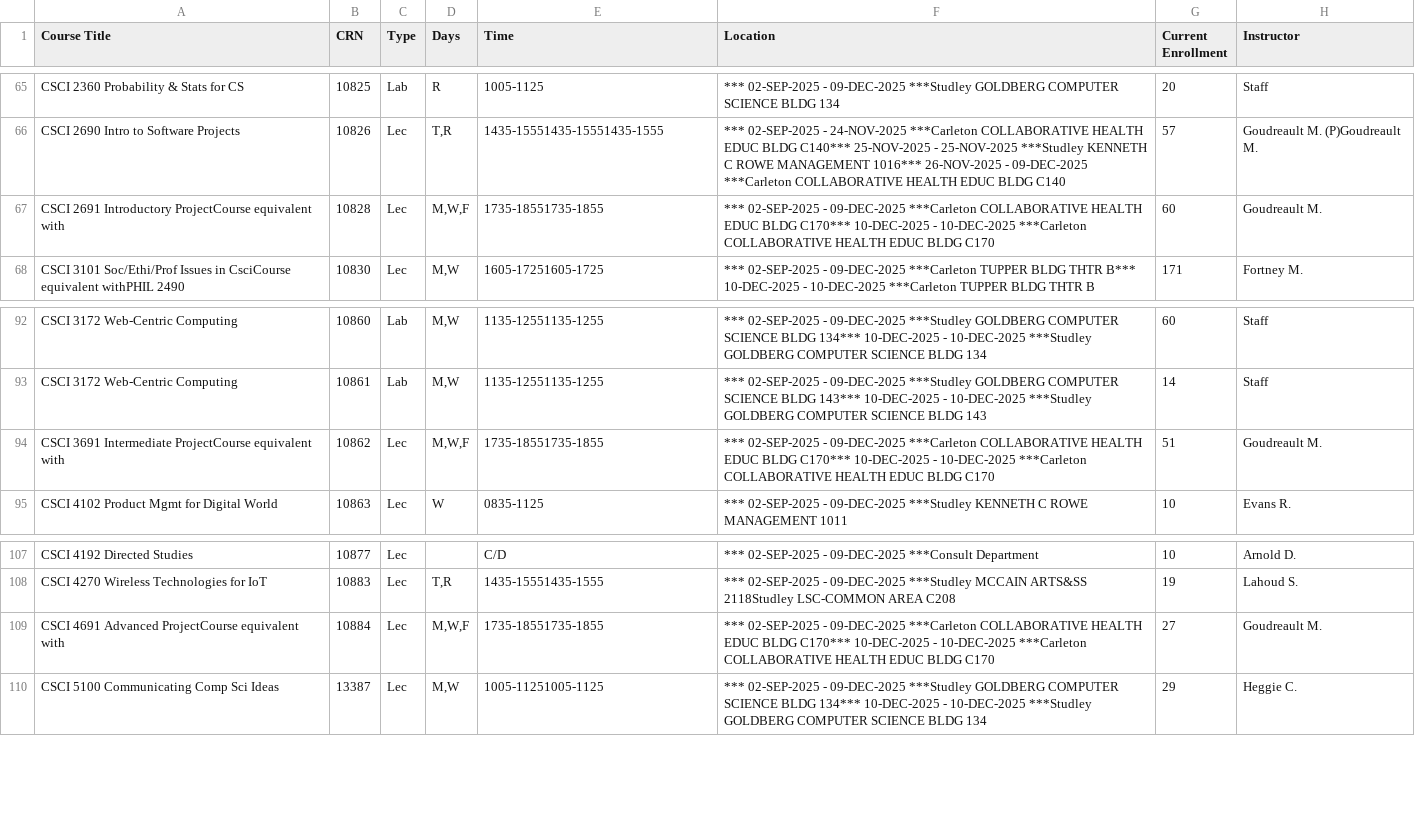
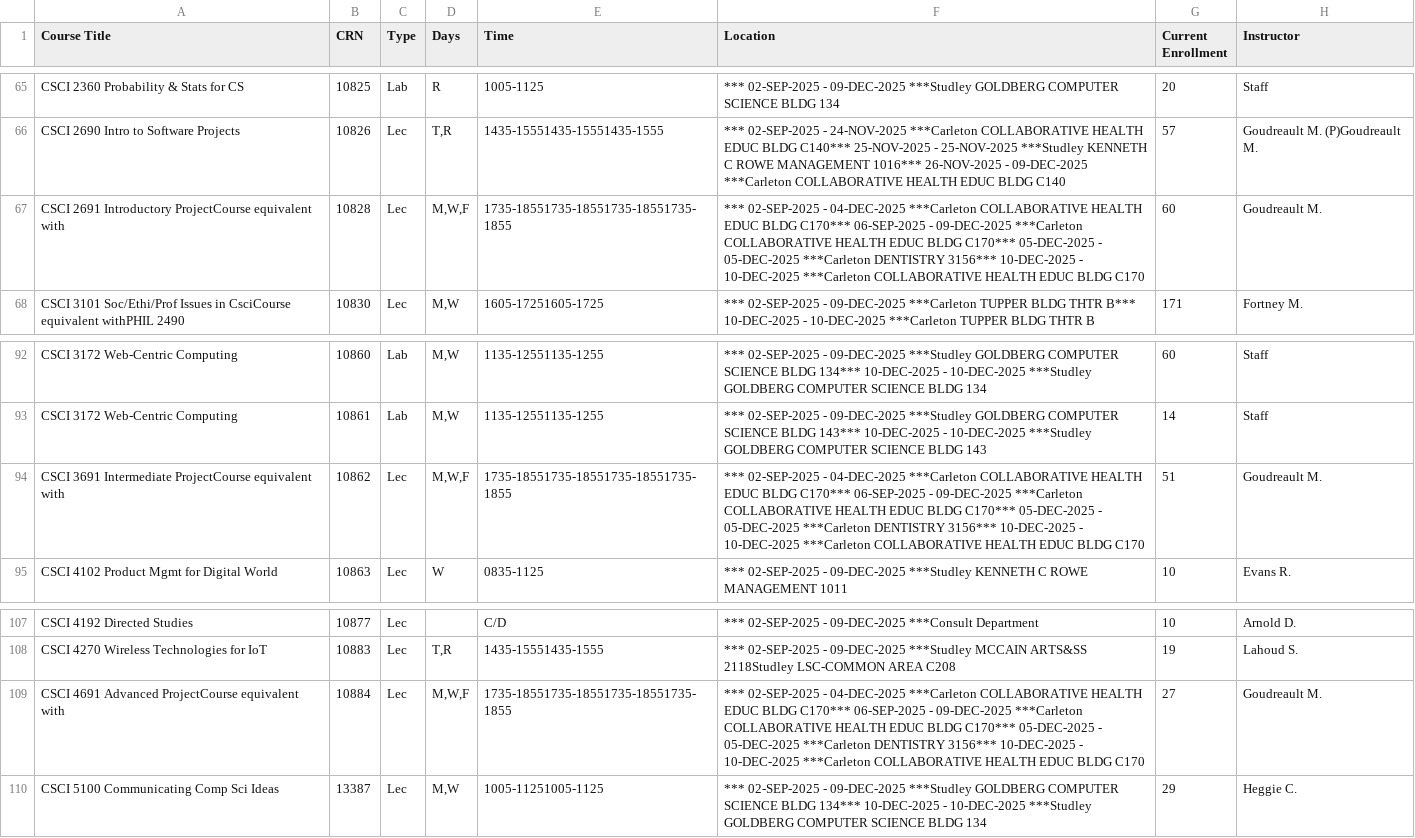
Before and after one commit to SarahKilford/csci-schedule-dashboard, a CSV file: data/CSCI_full_schedule.csv, drawn as a sheet; only a part is shown, gaps mark what is left out.

```diff
--- a/data/CSCI_full_schedule.csv
+++ b/data/CSCI_full_schedule.csv
@@ -66,3 +66,3 @@ CSCI 2360 Probability & Stats for CS,10825,Lab,R,1005-1125,*** 02-SEP-2025 - 09-
 CSCI 2690 Intro to Software Projects,10826,Lec,"T,R",1435-15551435-15551435-1555,*** 02-SEP-2025 - 24-NOV-2025 ***Carleton COLLABORATIVE HEALTH EDUC BLDG C140*** 25-NOV-2025 - 25-NOV-2025 ***Studley KENNETH C ROWE MANAGEMENT 1016*** 26-NOV-2025 - 09-DEC-2025 ***Carleton COLLABORATIVE HEALTH EDUC BLDG C140,57,Goudreault M.  (P)Goudreault M.
-CSCI 2691 Introductory ProjectCourse equivalent with,10828,Lec,"M,W,F",1735-18551735-1855,*** 02-SEP-2025 - 09-DEC-2025 ***Carleton COLLABORATIVE HEALTH EDUC BLDG C170*** 10-DEC-2025 - 10-DEC-2025 ***Carleton COLLABORATIVE HEALTH EDUC BLDG C170,60,Goudreault M.
+CSCI 2691 Introductory ProjectCourse equivalent with,10828,Lec,"M,W,F",1735-18551735-18551735-18551735-1855,*** 02-SEP-2025 - 04-DEC-2025 ***Carleton COLLABORATIVE HEALTH EDUC BLDG C170*** 06-SEP-2025 - 09-DEC-2025 ***Carleton COLLABORATIVE HEALTH EDUC BLDG C170*** 05-DEC-2025 - 05-DEC-2025 ***Carleton DENTISTRY 3156*** 10-DEC-2025 - 10-DEC-2025 ***Carleton COLLABORATIVE HEALTH EDUC BLDG C170,60,Goudreault M.
 CSCI 3101 Soc/Ethi/Prof Issues in CsciCourse equivalent withPHIL 2490,10830,Lec,"M,W",1605-17251605-1725,*** 02-SEP-2025 - 09-DEC-2025 ***Carleton TUPPER BLDG THTR B*** 10-DEC-2025 - 10-DEC-2025 ***Carleton TUPPER BLDG THTR B,171,Fortney M.
@@ -93,3 +93,3 @@ CSCI 3172 Web-Centric Computing,10860,Lab,"M,W",1135-12551135-1255,*** 02-SEP-20
 CSCI 3172 Web-Centric Computing,10861,Lab,"M,W",1135-12551135-1255,*** 02-SEP-2025 - 09-DEC-2025 ***Studley GOLDBERG COMPUTER SCIENCE BLDG 143*** 10-DEC-2025 - 10-DEC-2025 ***Studley GOLDBERG COMPUTER SCIENCE BLDG 143,14,Staff
-CSCI 3691 Intermediate ProjectCourse equivalent with,10862,Lec,"M,W,F",1735-18551735-1855,*** 02-SEP-2025 - 09-DEC-2025 ***Carleton COLLABORATIVE HEALTH EDUC BLDG C170*** 10-DEC-2025 - 10-DEC-2025 ***Carleton COLLABORATIVE HEALTH EDUC BLDG C170,51,Goudreault M.
+CSCI 3691 Intermediate ProjectCourse equivalent with,10862,Lec,"M,W,F",1735-18551735-18551735-18551735-1855,*** 02-SEP-2025 - 04-DEC-2025 ***Carleton COLLABORATIVE HEALTH EDUC BLDG C170*** 06-SEP-2025 - 09-DEC-2025 ***Carleton COLLABORATIVE HEALTH EDUC BLDG C170*** 05-DEC-2025 - 05-DEC-2025 ***Carleton DENTISTRY 3156*** 10-DEC-2025 - 10-DEC-2025 ***Carleton COLLABORATIVE HEALTH EDUC BLDG C170,51,Goudreault M.
 CSCI 4102 Product Mgmt for Digital World,10863,Lec,W,0835-1125,*** 02-SEP-2025 - 09-DEC-2025 ***Studley KENNETH C ROWE MANAGEMENT 1011,10,Evans R.
@@ -108,3 +108,3 @@ CSCI 4192 Directed Studies,10877,Lec,,C/D,*** 02-SEP-2025 - 09-DEC-2025 ***Consu
 CSCI 4270 Wireless Technologies for IoT,10883,Lec,"T,R",1435-15551435-1555,*** 02-SEP-2025 - 09-DEC-2025 ***Studley MCCAIN ARTS&SS 2118Studley LSC-COMMON AREA C208,19,Lahoud S.
-CSCI 4691 Advanced ProjectCourse equivalent with,10884,Lec,"M,W,F",1735-18551735-1855,*** 02-SEP-2025 - 09-DEC-2025 ***Carleton COLLABORATIVE HEALTH EDUC BLDG C170*** 10-DEC-2025 - 10-DEC-2025 ***Carleton COLLABORATIVE HEALTH EDUC BLDG C170,27,Goudreault M.
+CSCI 4691 Advanced ProjectCourse equivalent with,10884,Lec,"M,W,F",1735-18551735-18551735-18551735-1855,*** 02-SEP-2025 - 04-DEC-2025 ***Carleton COLLABORATIVE HEALTH EDUC BLDG C170*** 06-SEP-2025 - 09-DEC-2025 ***Carleton COLLABORATIVE HEALTH EDUC BLDG C170*** 05-DEC-2025 - 05-DEC-2025 ***Carleton DENTISTRY 3156*** 10-DEC-2025 - 10-DEC-2025 ***Carleton COLLABORATIVE HEALTH EDUC BLDG C170,27,Goudreault M.
 CSCI 5100 Communicating Comp Sci Ideas,13387,Lec,"M,W",1005-11251005-1125,*** 02-SEP-2025 - 09-DEC-2025 ***Studley GOLDBERG COMPUTER SCIENCE BLDG 134*** 10-DEC-2025 - 10-DEC-2025 ***Studley GOLDBERG COMPUTER SCIENCE BLDG 134,29,Heggie C.
```
